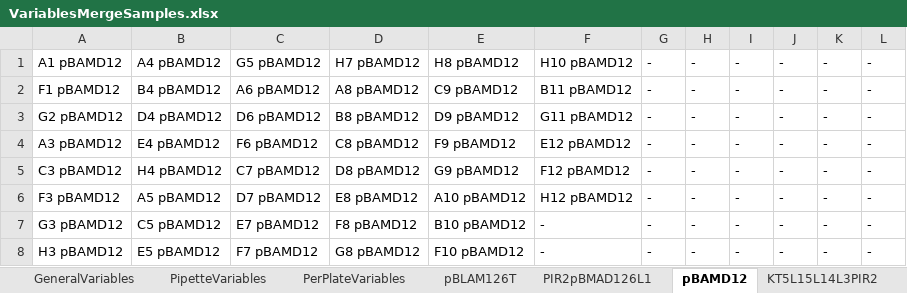
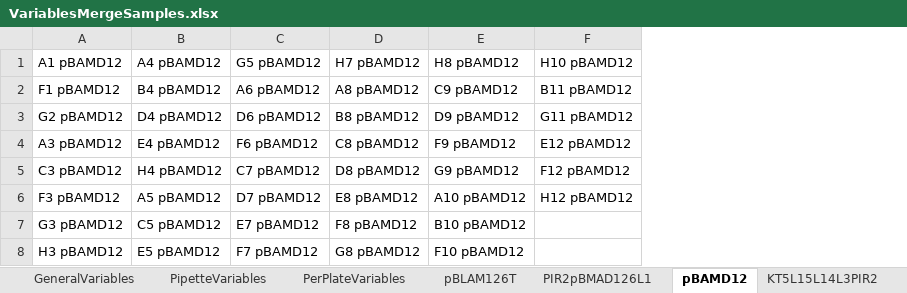
Before and after one commit to Biocomputation-CBGP/LAPrepository, an Excel workbook: LAPEntries/LAP-NplateMerging-OT2-1.0.0/VariablesMergeSamples.xlsx, sheet pBAMD12, drawn as a sheet; values as stored, in another font and other column widths than the file's, no borders; the diff names each change by its address in the sheet, - before the commit and + after, or states it on an @@ line.

```diff
--- a/LAPEntries/LAP-NplateMerging-OT2-1.0.0/VariablesMergeSamples.xlsx (sheet pBAMD12)
+++ b/LAPEntries/LAP-NplateMerging-OT2-1.0.0/VariablesMergeSamples.xlsx (sheet pBAMD12)
-column G (-), rows 2-8: all -
-column H (-), rows 2-8: all -
-column I (-), rows 2-8: all -
-column J (-), rows 2-8: all -
-column K (-), rows 2-8: all -
-column L (-), rows 2-8: all -
-F7:F8 (H10 pBAMD12): -
+F7:F8 (H10 pBAMD12): (empty)
```
Also changed, not shown: sheet KT5L15L14L3PIR2, sheet pBLAM126T, sheet PIR2pBMAD126L1, sheet GeneralVariables, sheet PipetteVariables, sheet PerPlateVariables, 2 other files.
